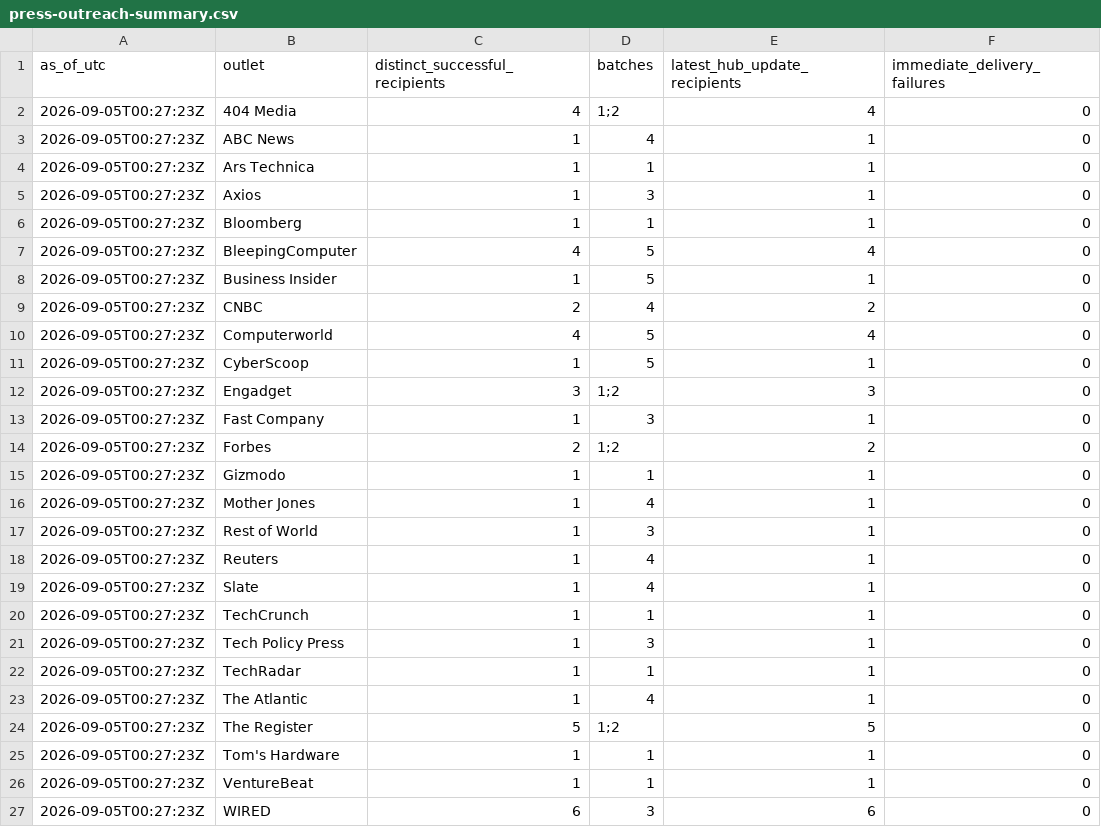
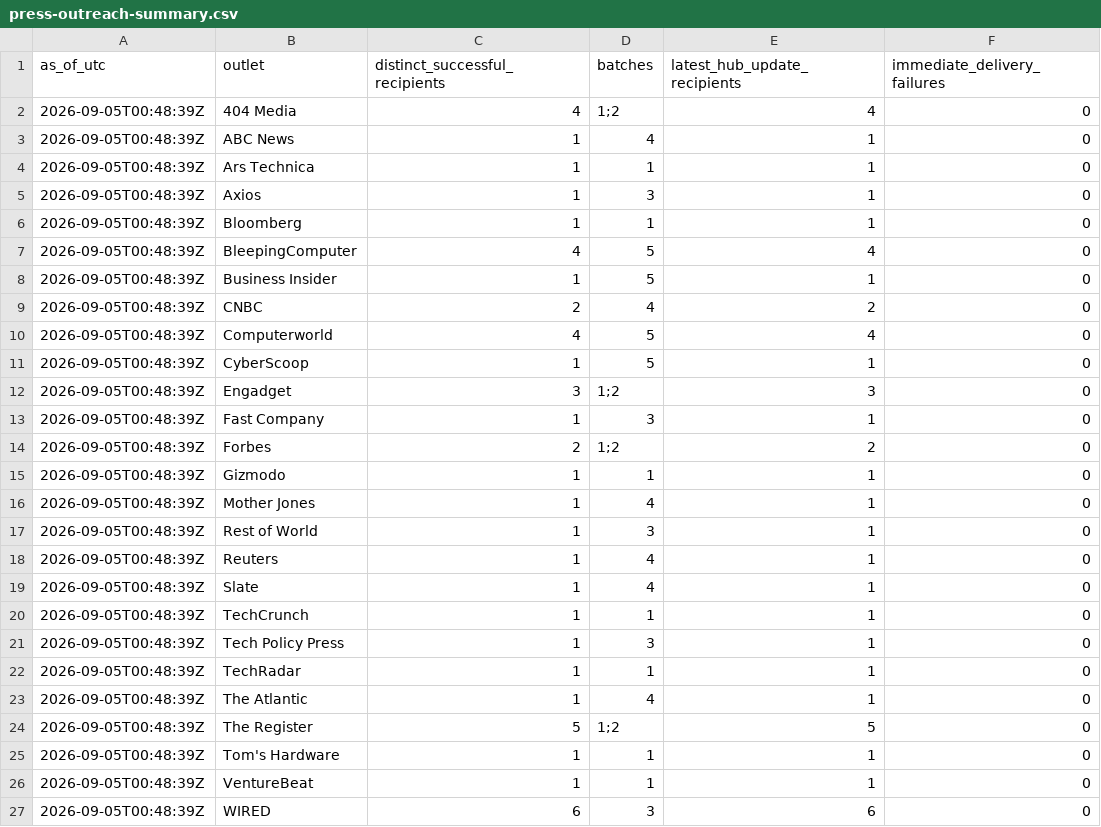
Before and after one commit to COOLak/cursor-grok-bot-policy-denied, a CSV file: press-outreach-summary.csv, drawn as a sheet.

```diff
--- a/press-outreach-summary.csv
+++ b/press-outreach-summary.csv
@@ -1,27 +1,27 @@
 as_of_utc,outlet,distinct_successful_recipients,batches,latest_hub_update_recipients,immediate_delivery_failures
-2026-09-05T00:27:23Z,404 Media,4,"1;2",4,0
-2026-09-05T00:27:23Z,ABC News,1,4,1,0
-2026-09-05T00:27:23Z,Ars Technica,1,1,1,0
-2026-09-05T00:27:23Z,Axios,1,3,1,0
-2026-09-05T00:27:23Z,Bloomberg,1,1,1,0
-2026-09-05T00:27:23Z,BleepingComputer,4,5,4,0
-2026-09-05T00:27:23Z,Business Insider,1,5,1,0
-2026-09-05T00:27:23Z,CNBC,2,4,2,0
-2026-09-05T00:27:23Z,Computerworld,4,5,4,0
-2026-09-05T00:27:23Z,CyberScoop,1,5,1,0
-2026-09-05T00:27:23Z,Engadget,3,"1;2",3,0
-2026-09-05T00:27:23Z,Fast Company,1,3,1,0
-2026-09-05T00:27:23Z,Forbes,2,"1;2",2,0
-2026-09-05T00:27:23Z,Gizmodo,1,1,1,0
-2026-09-05T00:27:23Z,Mother Jones,1,4,1,0
-2026-09-05T00:27:23Z,Rest of World,1,3,1,0
-2026-09-05T00:27:23Z,Reuters,1,4,1,0
-2026-09-05T00:27:23Z,Slate,1,4,1,0
-2026-09-05T00:27:23Z,TechCrunch,1,1,1,0
-2026-09-05T00:27:23Z,Tech Policy Press,1,3,1,0
-2026-09-05T00:27:23Z,TechRadar,1,1,1,0
-2026-09-05T00:27:23Z,The Atlantic,1,4,1,0
-2026-09-05T00:27:23Z,The Register,5,"1;2",5,0
-2026-09-05T00:27:23Z,Tom's Hardware,1,1,1,0
-2026-09-05T00:27:23Z,VentureBeat,1,1,1,0
-2026-09-05T00:27:23Z,WIRED,6,3,6,0
+2026-09-05T00:48:39Z,404 Media,4,"1;2",4,0
+2026-09-05T00:48:39Z,ABC News,1,4,1,0
+2026-09-05T00:48:39Z,Ars Technica,1,1,1,0
+2026-09-05T00:48:39Z,Axios,1,3,1,0
+2026-09-05T00:48:39Z,Bloomberg,1,1,1,0
+2026-09-05T00:48:39Z,BleepingComputer,4,5,4,0
+2026-09-05T00:48:39Z,Business Insider,1,5,1,0
+2026-09-05T00:48:39Z,CNBC,2,4,2,0
+2026-09-05T00:48:39Z,Computerworld,4,5,4,0
+2026-09-05T00:48:39Z,CyberScoop,1,5,1,0
+2026-09-05T00:48:39Z,Engadget,3,"1;2",3,0
+2026-09-05T00:48:39Z,Fast Company,1,3,1,0
+2026-09-05T00:48:39Z,Forbes,2,"1;2",2,0
+2026-09-05T00:48:39Z,Gizmodo,1,1,1,0
+2026-09-05T00:48:39Z,Mother Jones,1,4,1,0
+2026-09-05T00:48:39Z,Rest of World,1,3,1,0
+2026-09-05T00:48:39Z,Reuters,1,4,1,0
+2026-09-05T00:48:39Z,Slate,1,4,1,0
+2026-09-05T00:48:39Z,TechCrunch,1,1,1,0
+2026-09-05T00:48:39Z,Tech Policy Press,1,3,1,0
+2026-09-05T00:48:39Z,TechRadar,1,1,1,0
+2026-09-05T00:48:39Z,The Atlantic,1,4,1,0
+2026-09-05T00:48:39Z,The Register,5,"1;2",5,0
+2026-09-05T00:48:39Z,Tom's Hardware,1,1,1,0
+2026-09-05T00:48:39Z,VentureBeat,1,1,1,0
+2026-09-05T00:48:39Z,WIRED,6,3,6,0
```
Also changed, not shown: 10 other files.
